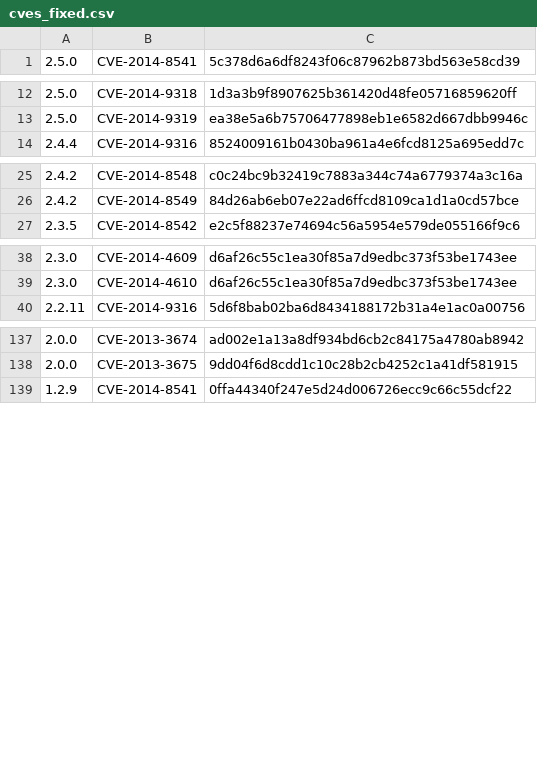
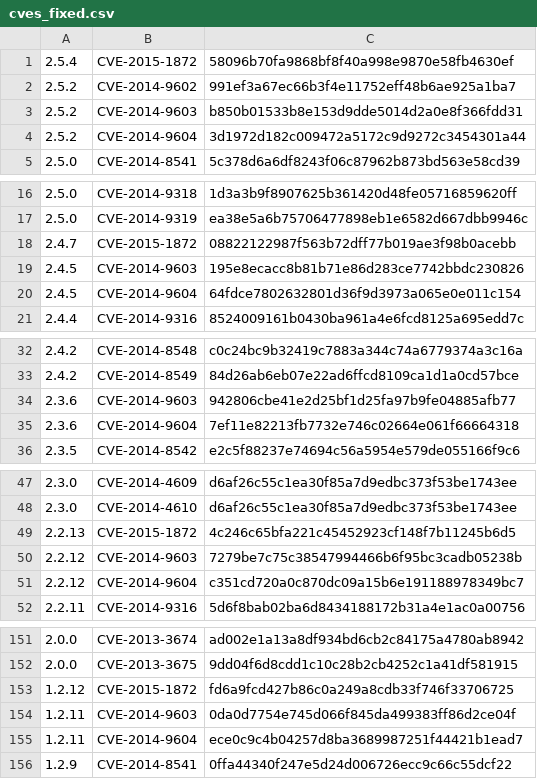
Before and after one commit to nuthanmunaiah/attack-surface-evolution, a CSV file: app/assets/data/cves_fixed.csv, drawn as a sheet; only a part is shown, gaps mark what is left out; the diff covers the shown part only.

Commit message:
Synchronized FFmpeg tags, branches, and CVEs.
Updated local data files to reflect the latest state of the FFmpeg project. There have been four new CVEs and one new branch  since the last data synchronization.

```diff
--- a/app/assets/data/cves_fixed.csv
+++ b/app/assets/data/cves_fixed.csv
@@ -1 +1,5 @@
+2.5.4,CVE-2015-1872,58096b70fa9868bf8f40a998e9870e58fb4630ef
+2.5.2,CVE-2014-9602,991ef3a67ec66b3f4e11752eff48b6ae925a1ba7
+2.5.2,CVE-2014-9603,b850b01533b8e153d9dde5014d2a0e8f366fdd31
+2.5.2,CVE-2014-9604,3d1972d182c009472a5172c9d9272c3454301a44
 2.5.0,CVE-2014-8541,5c378d6a6df8243f06c87962b873bd563e58cd39
@@ -13,2 +17,5 @@
 2.5.0,CVE-2014-9319,ea38e5a6b75706477898eb1e6582d667dbb9946c
+2.4.7,CVE-2015-1872,08822122987f563b72dff77b019ae3f98b0acebb
+2.4.5,CVE-2014-9603,195e8ecacc8b81b71e86d283ce7742bbdc230826
+2.4.5,CVE-2014-9604,64fdce7802632801d36f9d3973a065e0e011c154
 2.4.4,CVE-2014-9316,8524009161b0430ba961a4e6fcd8125a695edd7c
@@ -26,2 +33,4 @@
 2.4.2,CVE-2014-8549,84d26ab6eb07e22ad6ffcd8109ca1d1a0cd57bce
+2.3.6,CVE-2014-9603,942806cbe41e2d25bf1d25fa97b9fe04885afb77
+2.3.6,CVE-2014-9604,7ef11e82213fb7732e746c02664e061f66664318
 2.3.5,CVE-2014-8542,e2c5f88237e74694c56a5954e579de055166f9c6
@@ -39,2 +48,5 @@
 2.3.0,CVE-2014-4610,d6af26c55c1ea30f85a7d9edbc373f53be1743ee
+2.2.13,CVE-2015-1872,4c246c65bfa221c45452923cf148f7b11245b6d5
+2.2.12,CVE-2014-9603,7279be7c75c38547994466b6f95bc3cadb05238b
+2.2.12,CVE-2014-9604,c351cd720a0c870dc09a15b6e191188978349bc7
 2.2.11,CVE-2014-9316,5d6f8bab02ba6d8434188172b31a4e1ac0a00756
@@ -138,2 +152,5 @@
 2.0.0,CVE-2013-3675,9dd04f6d8cdd1c10c28b2cb4252c1a41df581915
+1.2.12,CVE-2015-1872,fd6a9fcd427b86c0a249a8cdb33f746f33706725
+1.2.11,CVE-2014-9603,0da0d7754e745d066f845da499383ff86d2ce04f
+1.2.11,CVE-2014-9604,ece0c9c4b04257d8ba3689987251f44421b1ead7
 1.2.9,CVE-2014-8541,0ffa44340f247e5d24d006726ecc9c66c55dcf22
```
Also changed, not shown: 4 added rows elsewhere in this file, app/assets/data/cves_reported.csv, app/assets/data/revisions.csv.
